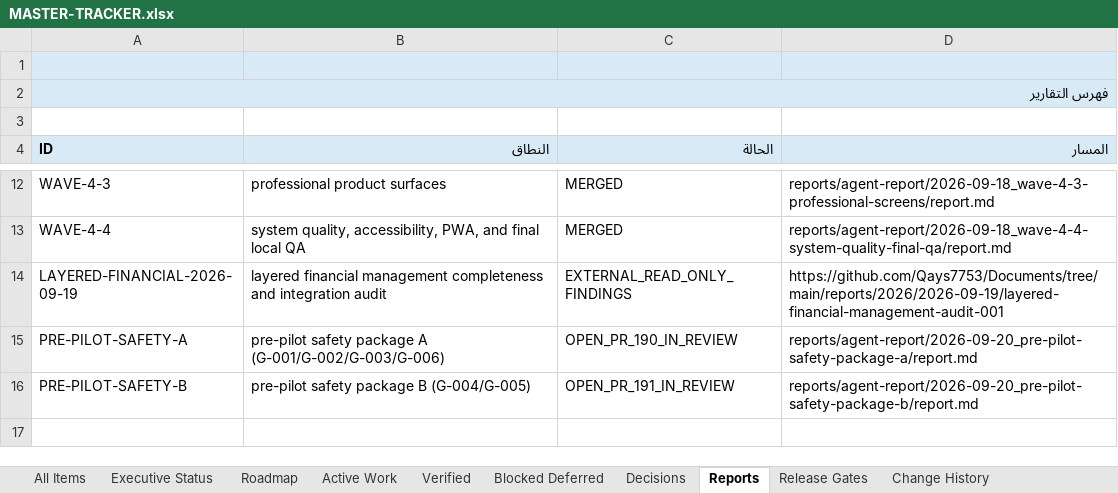
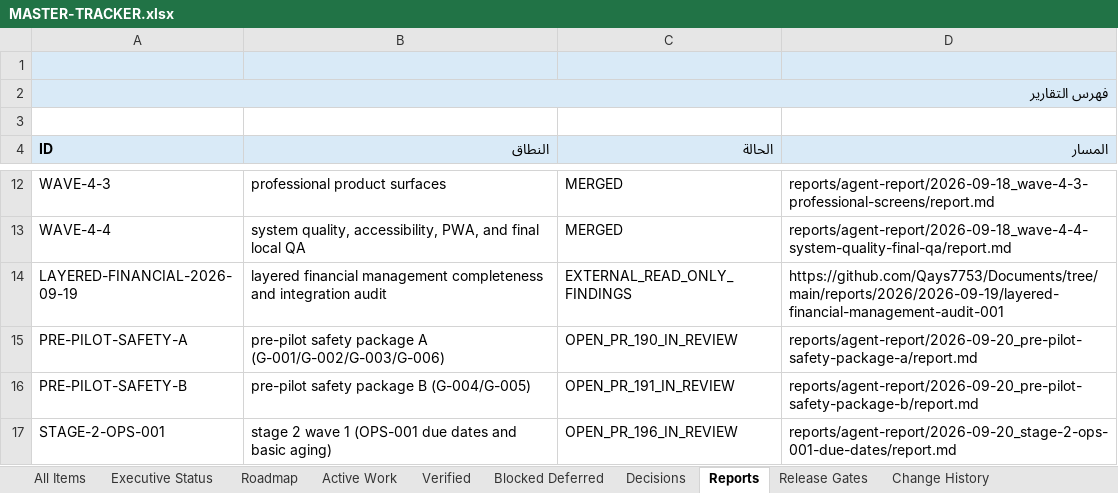
Before and after one commit to Qays7753/Micro, an Excel workbook: docs/operations/control/generated/MASTER-TRACKER.xlsx, sheet Reports, drawn as a sheet; only a part is shown, gaps mark what is left out; values as stored, in another font and other column widths than the file's, no borders; the diff names each change by its address in the sheet, - before the commit and + after, or states it on an @@ line.

Commit message:
docs(operations): Stage 2 Wave 1 IN_REVIEW — PR #196, execution report, QA record, current-state §48
OPS-001 and WS-164 move to IN_REVIEW (actor pr:196). Report + test-results
under reports/agent-report/2026-09-20_stage-2-ops-001-due-dates/. QA record
under docs/quality/stage-2-ops-001-qa-2026-09-20.md. Reports index + README
runs row. Views/Excel/meta regenerated and validated.

```diff
--- a/docs/operations/control/generated/MASTER-TRACKER.xlsx (sheet Reports)
+++ b/docs/operations/control/generated/MASTER-TRACKER.xlsx (sheet Reports)
+row 17: STAGE-2-OPS-001 | stage 2 wave 1 (OPS-001 due dates and basic aging) | OPEN_PR_196_IN_REVIEW | reports/agent-report/2026-09-20_stage-2-ops-001-due-dates/report.md
```
Also changed, not shown: sheet Executive Status, sheet Active Work, sheet Change History, sheet All Items, sheet Release Gates, 13 other files.
